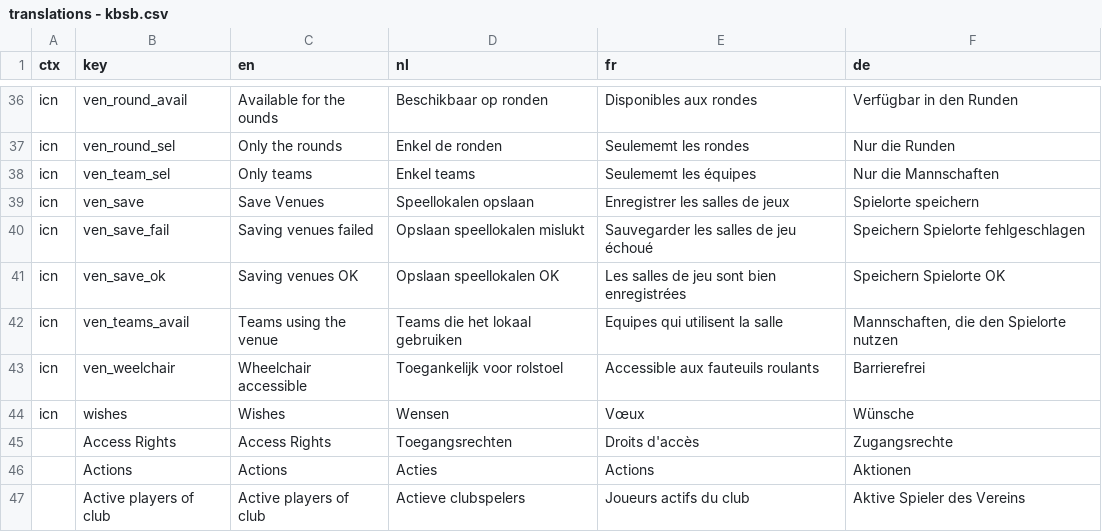
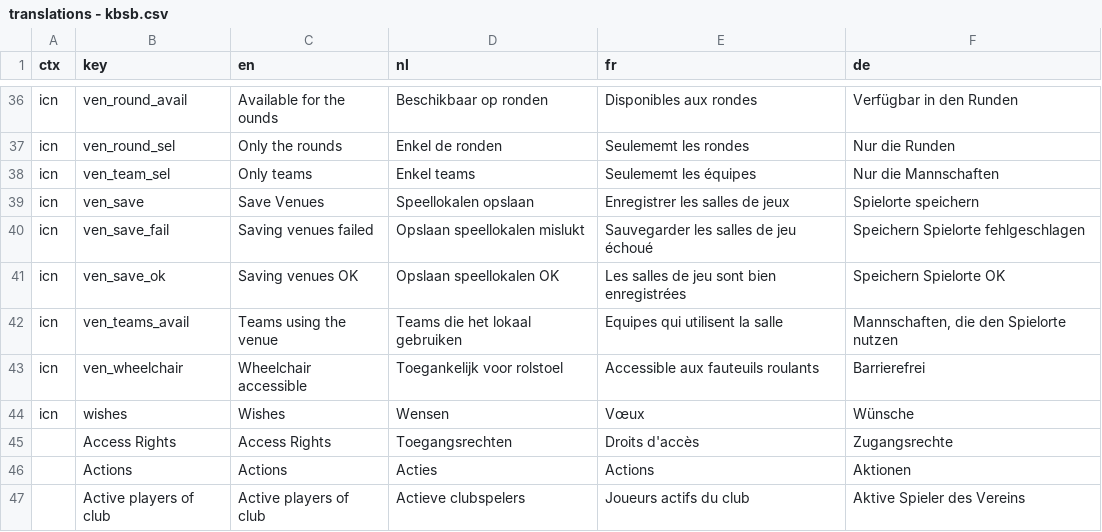
Before and after one commit to FRBE-KBSB-KSB/kbsb, a CSV file: shared/translations - kbsb.csv, drawn as a sheet; only a part is shown, gaps mark what is left out.

Commit message:
Venue2425 (#7)
* update translations

* mailing list clubs with empty board fixed
enrollment emailing fixed
venues read to deploy

* fix app.yaml

* added xls download venues

* added xls download

* fix idclub in interclub manager

* v2.3.1

```diff
--- a/shared/translations - kbsb.csv
+++ b/shared/translations - kbsb.csv
@@ -42,3 +42,3 @@ icn,ven_save_ok,Saving venues OK,Opslaan speellokalen OK,Les salles de jeu sont
 icn,ven_teams_avail,Teams using the venue ,Teams die het lokaal gebruiken,Equipes qui utilisent la salle,"Mannschaften, die den Spielorte nutzen"
-icn,ven_weelchair,Wheelchair accessible,Toegankelijk voor rolstoel,Accessible aux fauteuils roulants,Barrierefrei
+icn,ven_wheelchair,Wheelchair accessible,Toegankelijk voor rolstoel,Accessible aux fauteuils roulants,Barrierefrei
 icn,wishes,Wishes,Wensen,Vœux,Wünsche
```
Also changed, not shown: 10 other files.
